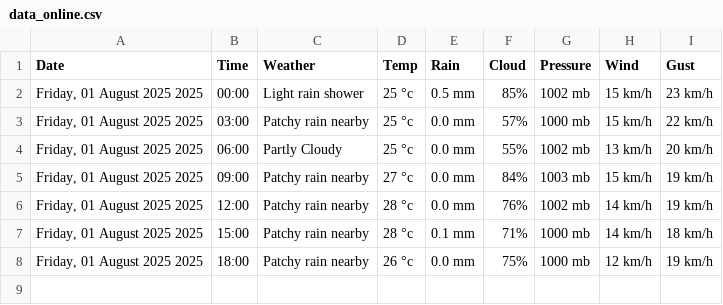
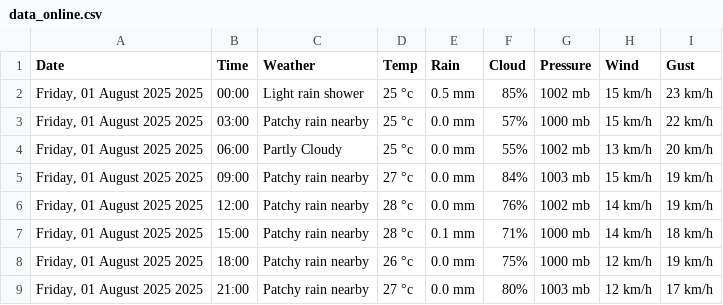
Before and after one commit to Myboo235/weather_forecast_app, a CSV file: data/data_online.csv, drawn as a sheet; the diff names each change by its address in the sheet, - before the commit and + after, or states it on an @@ line.

```diff
--- a/data/data_online.csv
+++ b/data/data_online.csv
+row 9: Friday, 01 August 2025 2025 | 21:00 | Patchy rain nearby | 27 °c | 0.0 mm | 80% | 1003 mb | 12 km/h | 17 km/h
```
Also changed, not shown: 4 other files.
